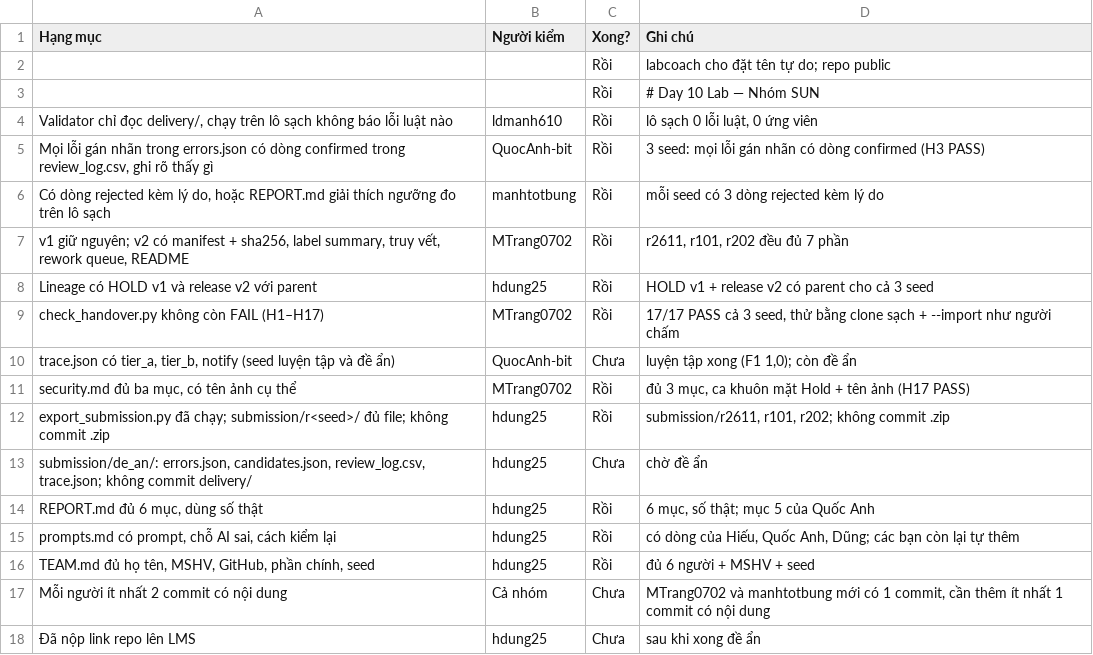
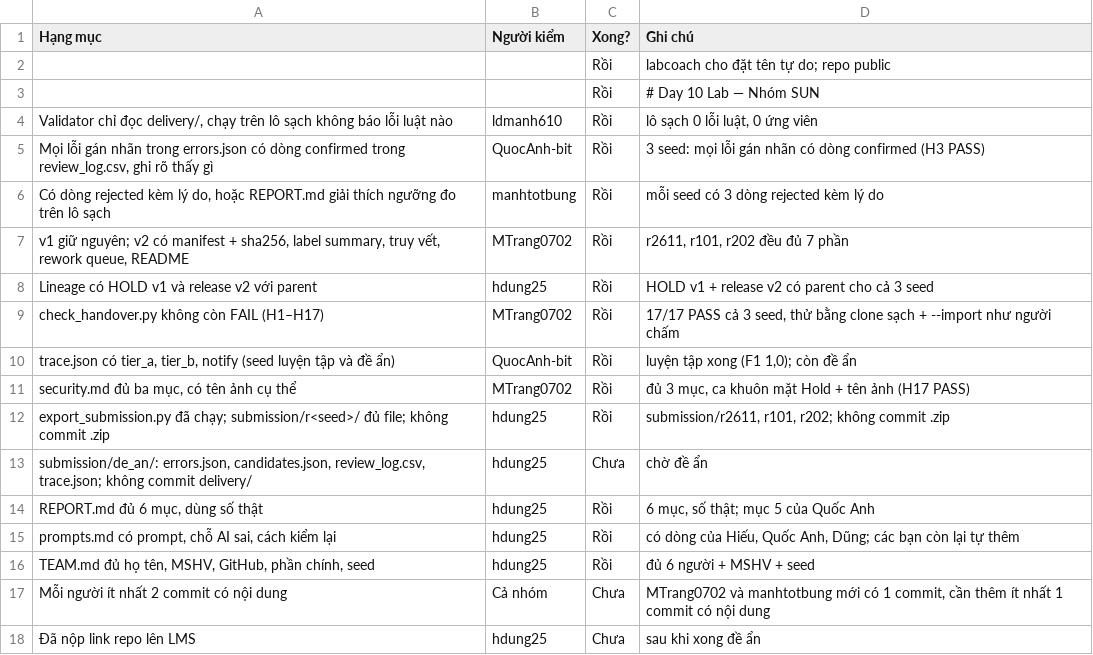
Before and after one commit to hdung25/K5-L23-Day10-SUN-Dataset-Release-Handover, a CSV file: docs/team_sheet/08_checklist_nop.csv, drawn as a sheet.

```diff
--- a/docs/team_sheet/08_checklist_nop.csv
+++ b/docs/team_sheet/08_checklist_nop.csv
@@ -9,3 +9,3 @@ Lineage có HOLD v1 và release v2 với parent,hdung25,Rồi,HOLD v1 + release
 check_handover.py không còn FAIL (H1–H17),MTrang0702,Rồi,"17/17 PASS cả 3 seed, thử bằng clone sạch + --import như người chấm"
-"trace.json có tier_a, tier_b, notify (seed luyện tập và đề ẩn)",QuocAnh-bit,Chưa,"luyện tập xong (F1 1,0); còn đề ẩn"
+"trace.json có tier_a, tier_b, notify (seed luyện tập và đề ẩn)",QuocAnh-bit,Rồi,"luyện tập xong (F1 1,0); còn đề ẩn"
 "security.md đủ ba mục, có tên ảnh cụ thể",MTrang0702,Rồi,"đủ 3 mục, ca khuôn mặt Hold + tên ảnh (H17 PASS)"
```
Also changed, not shown: docs/team_sheet/01_phan_cong.csv, docs/team_sheet/03_thanh_vien.csv, 5 other files.
